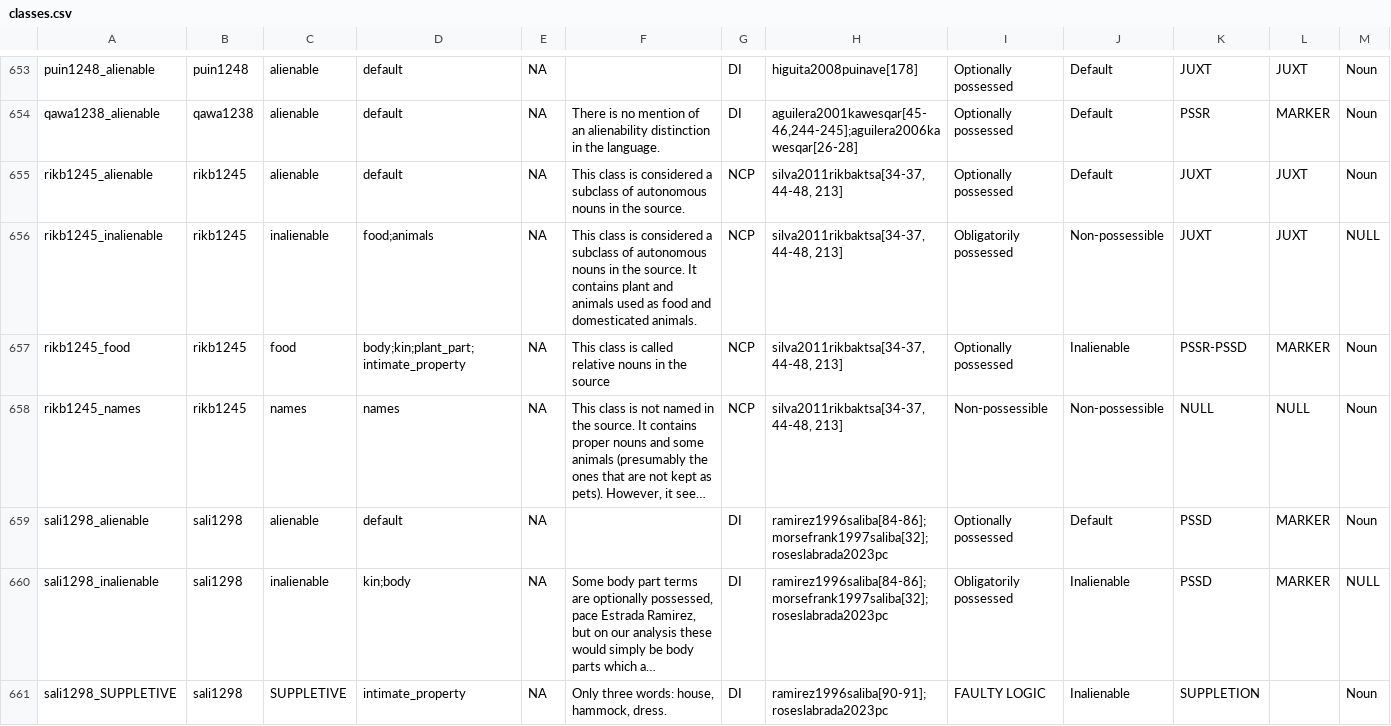
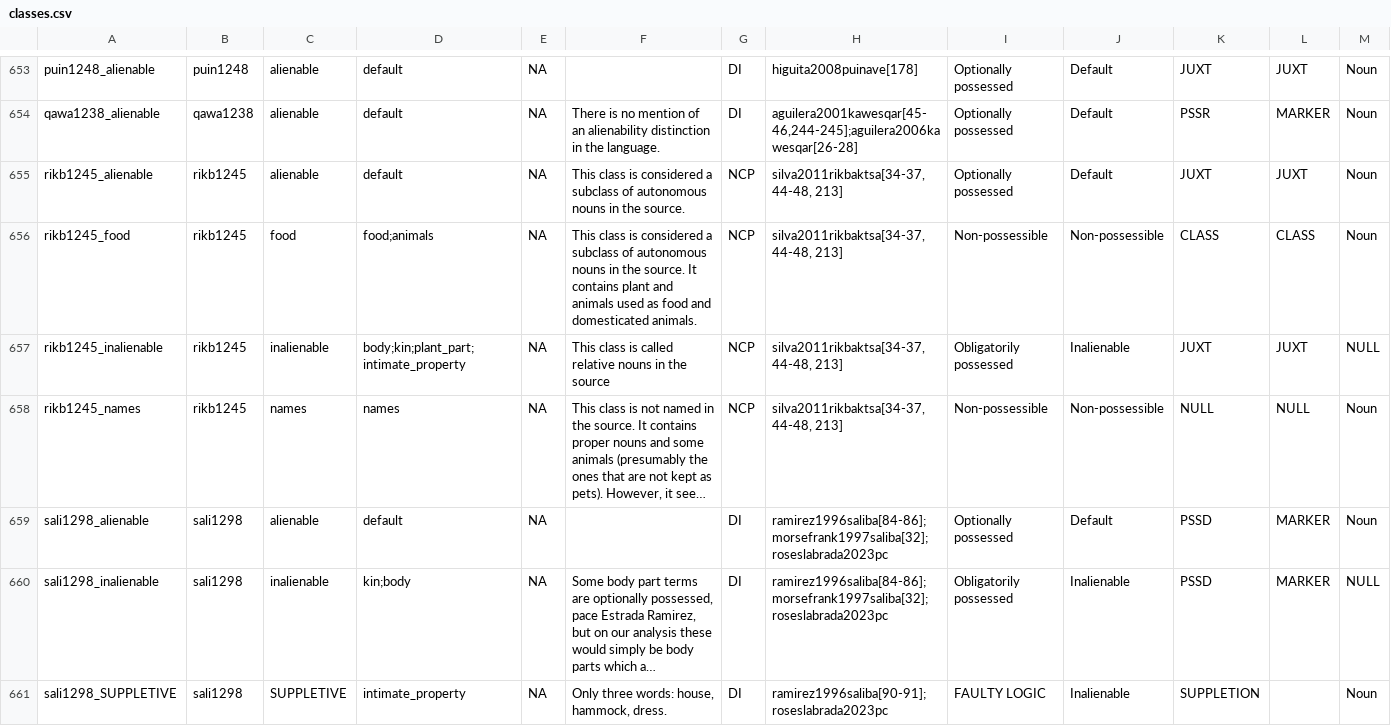
Before and after one commit to davidainman/atlas-data, a CSV file: cldf-possession/classes.csv, drawn as a sheet; only a part is shown, gaps mark what is left out; long unchanged cells end in …; removed rows and columns are numbered as before the commit, all else as after; the diff names each change by its address in the sheet, - before the commit and + after, or states it on an @@ line.

Commit message:
Inalienable & food classes in Rikbaktsa were mislabeled
Closes #83

```diff
--- a/cldf-possession/classes.csv
+++ b/cldf-possession/classes.csv
+row 656: rikb1245_food | rikb1245 | food | food;animals | NA | This class is considered a subclass of autonomous nouns in the source. It contains plant and animals used as food and domesticated animals. | NCP | silva2011rikbaktsa[34-37, 44-48, 213] | Non-possessible | Non-possessible | CLASS | CLASS | Noun
-D657: food;animals
+D657: body;kin;plant_part;intimate_property
-F657: …class is considered a subclass of autonomous nouns in the source. It contains plant and animals used as food and domesticated animals.
+F657: …class is called relative nouns in the source
-J657: Non-possessible
+J657: Inalienable
-row 657: rikb1245_food | rikb1245 | food | body;kin;plant_part;intimate_property | NA | This class is called relative nouns in the source | NCP | silva2011rikbaktsa[34-37, 44-48, 213] | Optionally possessed | Inalienable | PSSR-PSSD | MARKER | Noun
```
Also changed, not shown: cldf-possession/constructions.csv.
